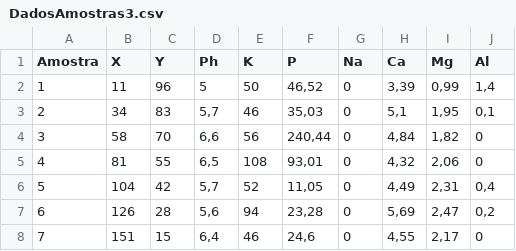
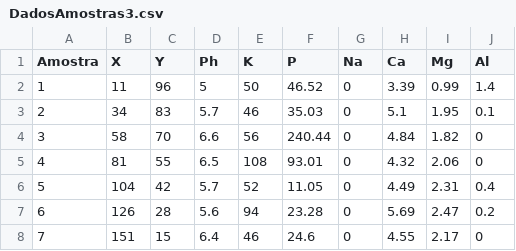
Before and after one commit to ilacheUFF/AgricultureSimpleDataSet, a CSV file: DadosAmostras3.csv, drawn as a sheet; only a part is shown; the diff covers the shown part only.

Commit message:
Add files via upload

```diff
--- a/DadosAmostras3.csv
+++ b/DadosAmostras3.csv
@@ -1,8 +1,8 @@
 Amostra;X;Y;Ph;K;P;Na;Ca;Mg;Al
-1;11;96;5;50;46,52;0;3,39;0,99;1,4
-2;34;83;5,7;46;35,03;0;5,1;1,95;0,1
-3;58;70;6,6;56;240,44;0;4,84;1,82;0
-4;81;55;6,5;108;93,01;0;4,32;2,06;0
-5;104;42;5,7;52;11,05;0;4,49;2,31;0,4
-6;126;28;5,6;94;23,28;0;5,69;2,47;0,2
-7;151;15;6,4;46;24,6;0;4,55;2,17;0
+1;11;96;5;50;46.52;0;3.39;0.99;1.4
+2;34;83;5.7;46;35.03;0;5.1;1.95;0.1
+3;58;70;6.6;56;240.44;0;4.84;1.82;0
+4;81;55;6.5;108;93.01;0;4.32;2.06;0
+5;104;42;5.7;52;11.05;0;4.49;2.31;0.4
+6;126;28;5.6;94;23.28;0;5.69;2.47;0.2
+7;151;15;6.4;46;24.6;0;4.55;2.17;0
```
Also changed, not shown: 92 edited cells elsewhere in this file.
